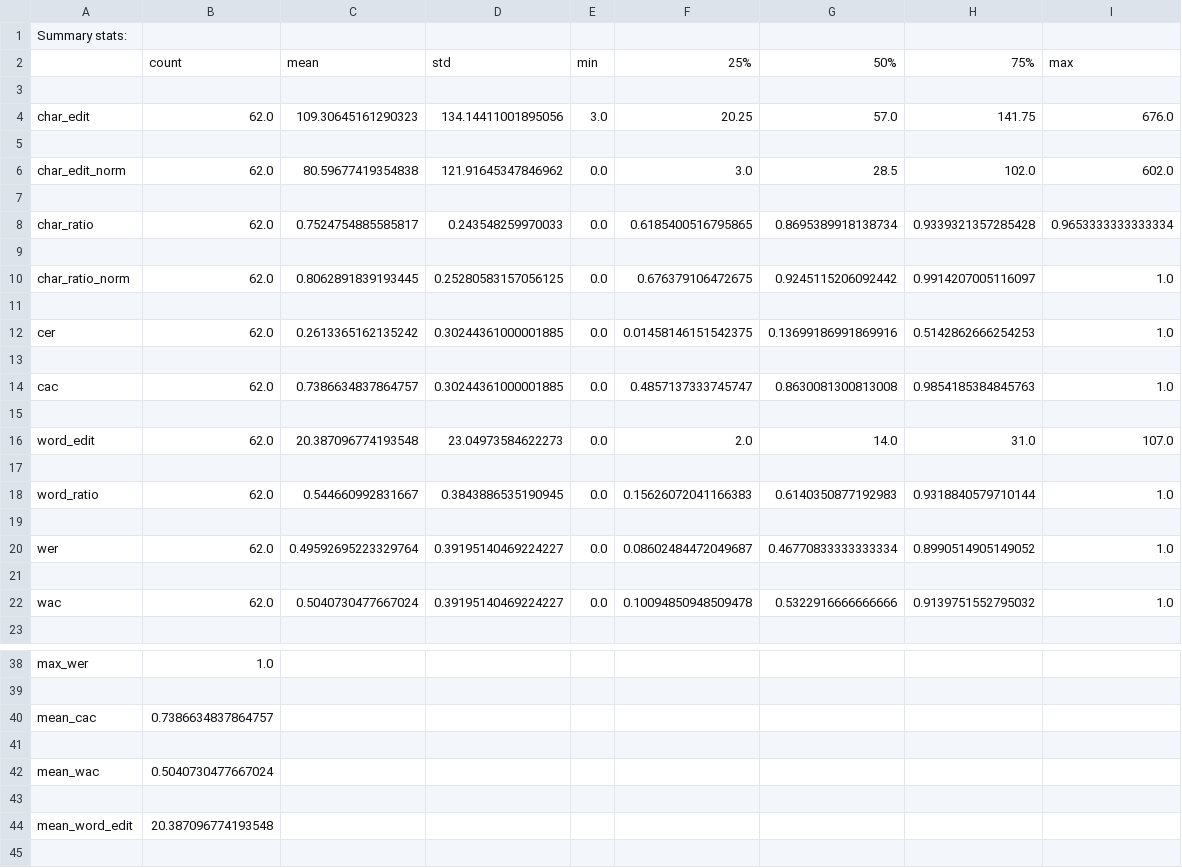
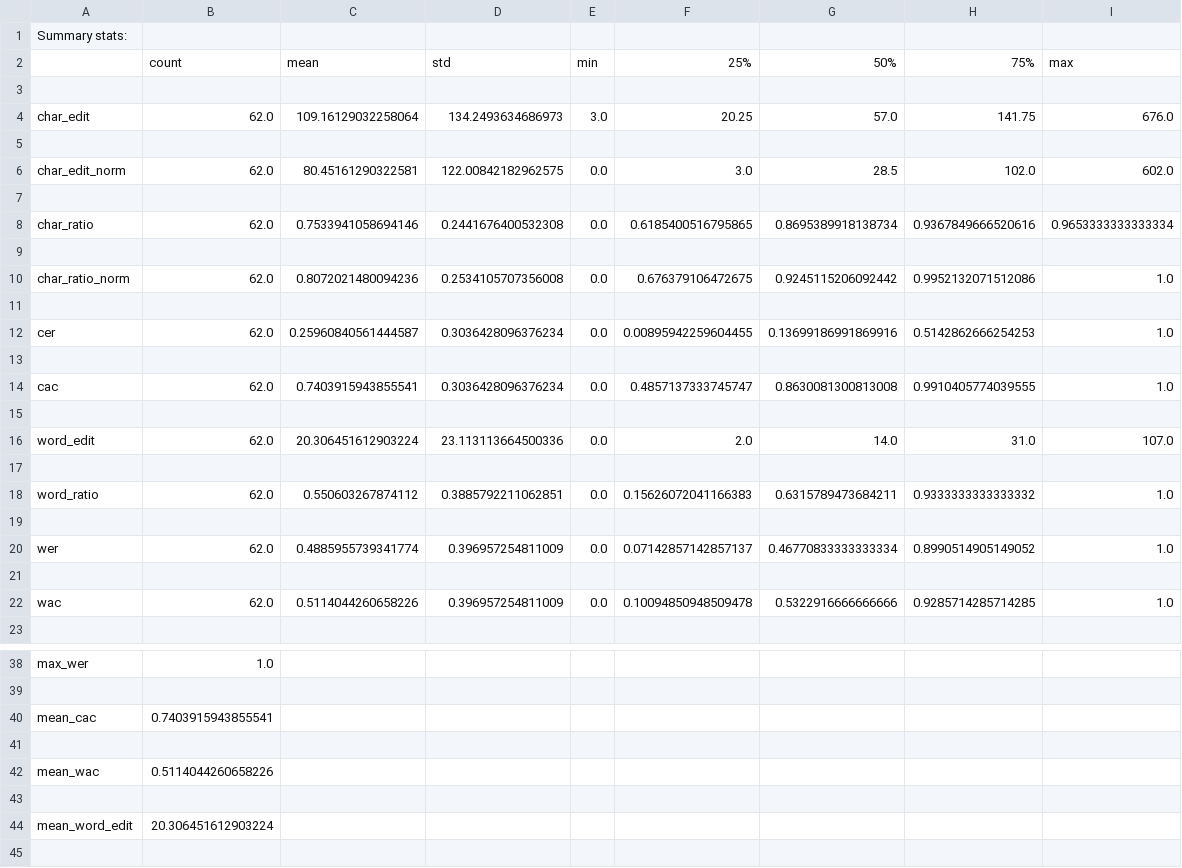
Before and after one commit to veronika-kormendi/plantscan, a CSV file: postprocessed_summary.csv, drawn as a sheet; only a part is shown, gaps mark what is left out; the diff covers the shown part only.

```diff
--- a/postprocessed_summary.csv
+++ b/postprocessed_summary.csv
@@ -3,21 +3,21 @@ Summary stats:
 
-char_edit,62.0,109.30645161290323,134.14411001895056,3.0,20.25,57.0,141.75,676.0
+char_edit,62.0,109.16129032258064,134.2493634686973,3.0,20.25,57.0,141.75,676.0
 
-char_edit_norm,62.0,80.59677419354838,121.91645347846962,0.0,3.0,28.5,102.0,602.0
+char_edit_norm,62.0,80.45161290322581,122.00842182962575,0.0,3.0,28.5,102.0,602.0
 
-char_ratio,62.0,0.7524754885585817,0.243548259970033,0.0,0.6185400516795865,0.8695389918138734,0.9339321357285428,0.9653333333333334
+char_ratio,62.0,0.7533941058694146,0.2441676400532308,0.0,0.6185400516795865,0.8695389918138734,0.9367849666520616,0.9653333333333334
 
-char_ratio_norm,62.0,0.8062891839193445,0.25280583157056125,0.0,0.676379106472675,0.9245115206092442,0.9914207005116097,1.0
+char_ratio_norm,62.0,0.8072021480094236,0.2534105707356008,0.0,0.676379106472675,0.9245115206092442,0.9952132071512086,1.0
 
-cer,62.0,0.2613365162135242,0.30244361000001885,0.0,0.01458146151542375,0.13699186991869916,0.5142862666254253,1.0
+cer,62.0,0.25960840561444587,0.3036428096376234,0.0,0.00895942259604455,0.13699186991869916,0.5142862666254253,1.0
 
-cac,62.0,0.7386634837864757,0.30244361000001885,0.0,0.4857137333745747,0.8630081300813008,0.9854185384845763,1.0
+cac,62.0,0.7403915943855541,0.3036428096376234,0.0,0.4857137333745747,0.8630081300813008,0.9910405774039555,1.0
 
-word_edit,62.0,20.387096774193548,23.04973584622273,0.0,2.0,14.0,31.0,107.0
+word_edit,62.0,20.306451612903224,23.113113664500336,0.0,2.0,14.0,31.0,107.0
 
-word_ratio,62.0,0.544660992831667,0.3843886535190945,0.0,0.15626072041166383,0.6140350877192983,0.9318840579710144,1.0
+word_ratio,62.0,0.550603267874112,0.3885792211062851,0.0,0.15626072041166383,0.6315789473684211,0.9333333333333332,1.0
 
-wer,62.0,0.49592695223329764,0.39195140469224227,0.0,0.08602484472049687,0.46770833333333334,0.8990514905149052,1.0
+wer,62.0,0.4885955739341774,0.396957254811009,0.0,0.07142857142857137,0.46770833333333334,0.8990514905149052,1.0
 
-wac,62.0,0.5040730477667024,0.39195140469224227,0.0,0.10094850948509478,0.5322916666666666,0.9139751552795032,1.0
+wac,62.0,0.5114044260658226,0.396957254811009,0.0,0.10094850948509478,0.5322916666666666,0.9285714285714285,1.0
 
@@ -39,7 +39,7 @@ max_wer,1.0
 
-mean_cac,0.7386634837864757
+mean_cac,0.7403915943855541
 
-mean_wac,0.5040730477667024
+mean_wac,0.5114044260658226
 
-mean_word_edit,20.387096774193548
+mean_word_edit,20.306451612903224
 
```
Also changed, not shown: 8 edited cells elsewhere in this file, postprocessed_metrics.csv, preprocessed_metrics.csv, 9 other files.
